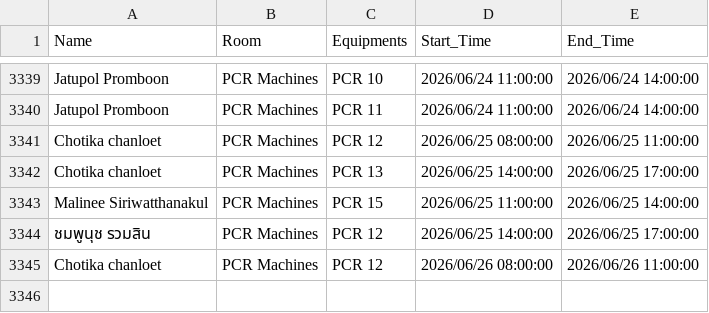
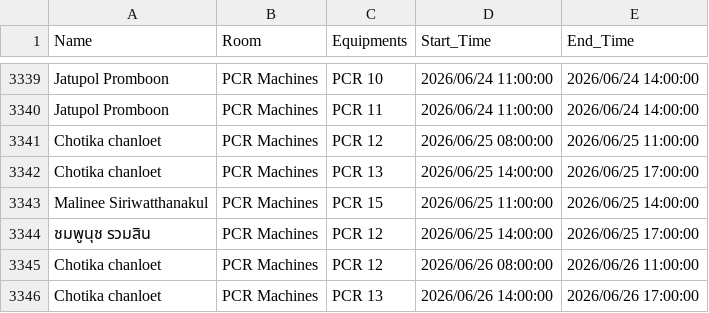
Before and after one commit to GeneticsKU/Lab-Equipments_Reservation, a CSV file: pcr_data.csv, drawn as a sheet; only a part is shown, gaps mark what is left out.

Commit message:
Update pcr_data.csv

```diff
--- a/pcr_data.csv
+++ b/pcr_data.csv
@@ -3345 +3345,2 @@ Malinee  Siriwatthanakul,PCR Machines,PCR 15,2026/06/25 11:00:00,2026/06/25 14:0
 Chotika chanloet,PCR Machines,PCR 12,2026/06/26 08:00:00,2026/06/26 11:00:00
+Chotika chanloet,PCR Machines,PCR 13,2026/06/26 14:00:00,2026/06/26 17:00:00
```
